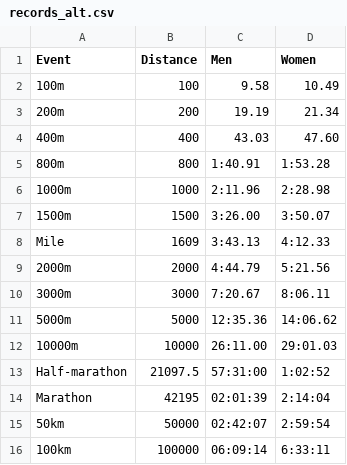
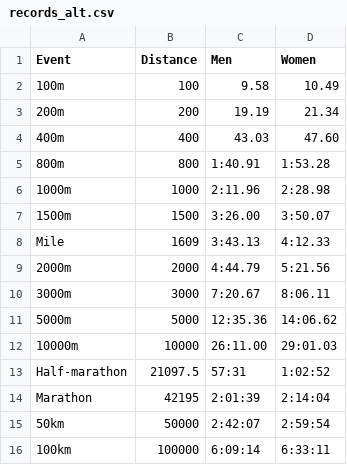
Before and after one commit to piresn/pacer, a CSV file: records_alt.csv, drawn as a sheet.

```diff
--- a/records_alt.csv
+++ b/records_alt.csv
@@ -12,5 +12,5 @@ Mile,1609,3:43.13,4:12.33
 10000m,10000,26:11.00,29:01.03
-Half-marathon,21097.5,57:31:00,1:02:52
-Marathon,42195,02:01:39,2:14:04
-50km,50000,02:42:07,2:59:54
-100km,100000,06:09:14,6:33:11
+Half-marathon,21097.5,57:31,1:02:52
+Marathon,42195,2:01:39,2:14:04
+50km,50000,2:42:07,2:59:54
+100km,100000,6:09:14,6:33:11
```
Also changed, not shown: 3 other files.
